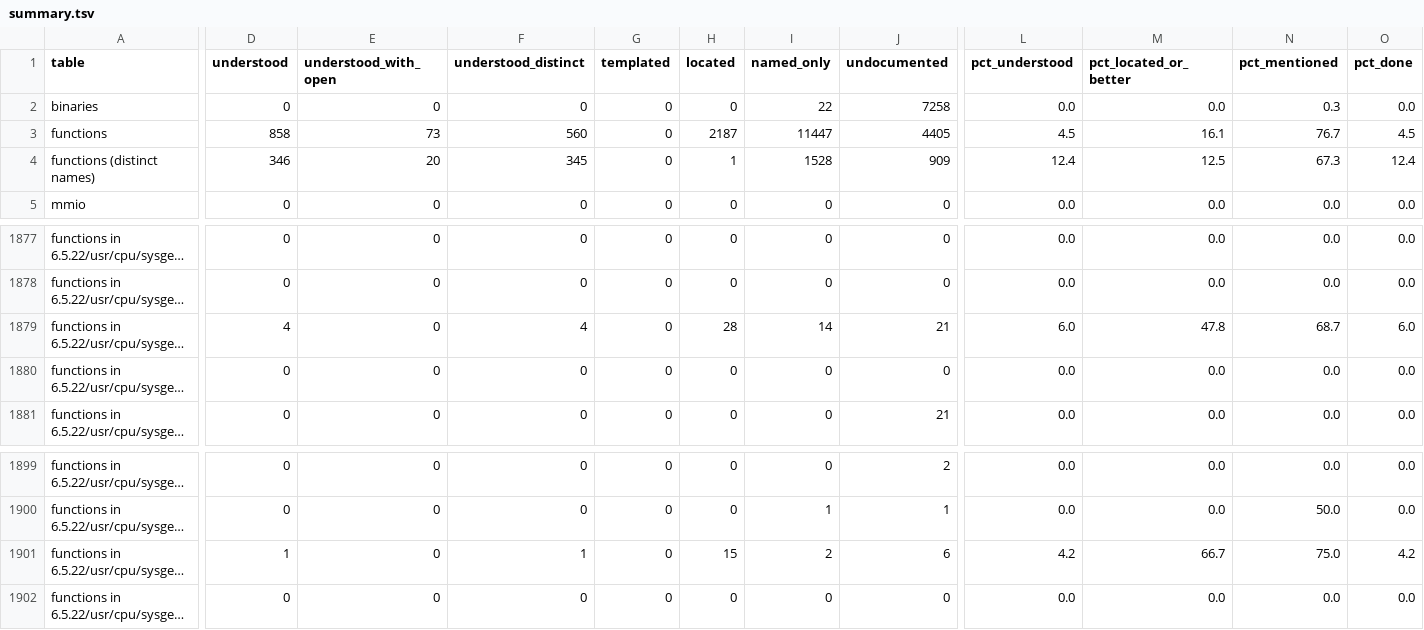
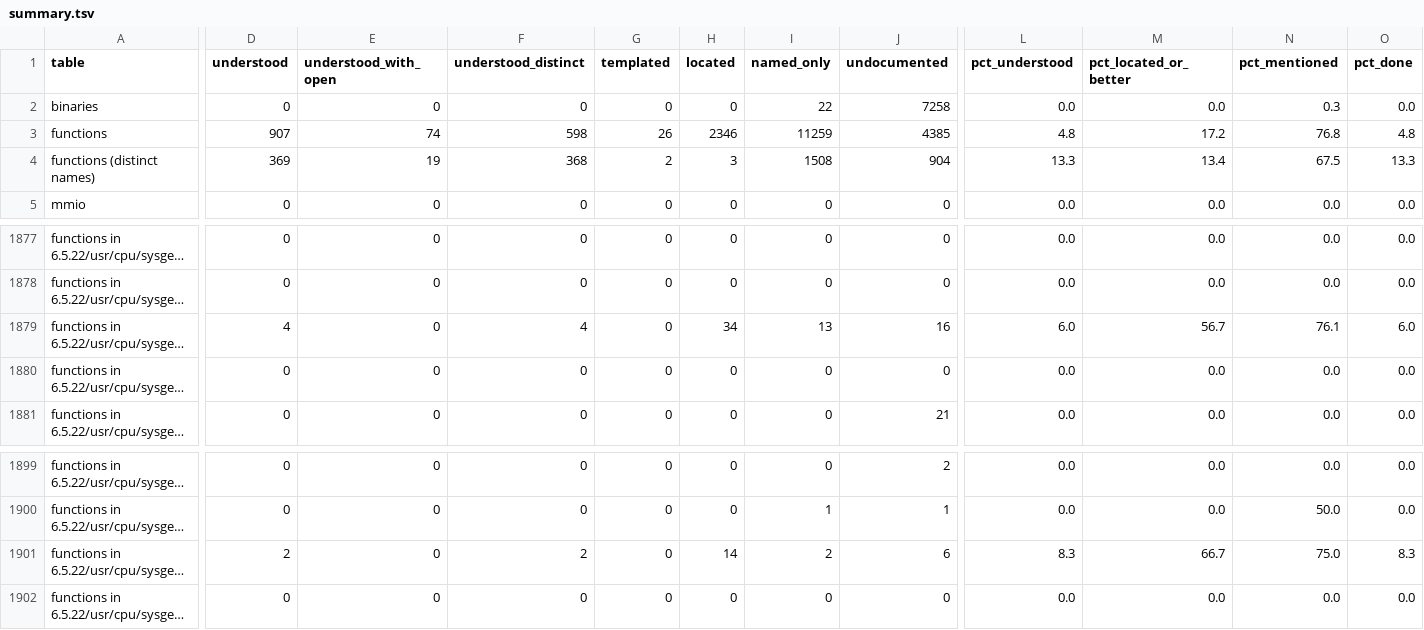
Before and after one commit to jamesbraid/kudzu, a TSV file: docs/inventory/summary.tsv, drawn as a sheet; only a part is shown, gaps mark what is left out; long unchanged cells end in …; the diff covers the shown part only; the diff names each change by its address in the sheet, - before the commit and + after, or states it on an @@ line.

```diff
--- a/docs/inventory/summary.tsv
+++ b/docs/inventory/summary.tsv
-D3 (understood): 858
+D3 (understood): 907
-E3 (understood_with_open): 73
+E3 (understood_with_open): 74
-F3 (understood_distinct): 560
+F3 (understood_distinct): 598
-G3 (templated): 0
+G3 (templated): 26
-H3 (located): 2187
+H3 (located): 2346
-I3 (named_only): 11447
+I3 (named_only): 11259
-J3 (undocumented): 4405
+J3 (undocumented): 4385
-L3 (pct_understood): 4.5
+L3 (pct_understood): 4.8
-M3 (pct_located_or_better): 16.1
+M3 (pct_located_or_better): 17.2
-N3 (pct_mentioned): 76.7
+N3 (pct_mentioned): 76.8
-O3 (pct_done): 4.5
+O3 (pct_done): 4.8
-D4 (understood): 346
+D4 (understood): 369
-E4 (understood_with_open): 20
+E4 (understood_with_open): 19
-F4 (understood_distinct): 345
+F4 (understood_distinct): 368
-G4 (templated): 0
+G4 (templated): 2
-H4 (located): 1
+H4 (located): 3
-I4 (named_only): 1528
+I4 (named_only): 1508
-J4 (undocumented): 909
+J4 (undocumented): 904
-L4 (pct_understood): 12.4
+L4 (pct_understood): 13.3
-M4 (pct_located_or_better): 12.5
+M4 (pct_located_or_better): 13.4
-N4 (pct_mentioned): 67.3
+N4 (pct_mentioned): 67.5
-O4 (pct_done): 12.4
+O4 (pct_done): 13.3
-H1879 (located): 28
+H1879 (located): 34
-I1879 (named_only): 14
+I1879 (named_only): 13
-J1879 (undocumented): 21
+J1879 (undocumented): 16
-M1879 (pct_located_or_better): 47.8
+M1879 (pct_located_or_better): 56.7
-N1879 (pct_mentioned): 68.7
+N1879 (pct_mentioned): 76.1
-D1901 (understood): 1
+D1901 (understood): 2
-F1901 (understood_distinct): 1
+F1901 (understood_distinct): 2
-H1901 (located): 15
+H1901 (located): 14
-L1901 (pct_understood): 4.2
+L1901 (pct_understood): 8.3
-O1901 (pct_done): 4.2
+O1901 (pct_done): 8.3
```
Also changed, not shown: 160 edited cells elsewhere in this file, 3 other files.
